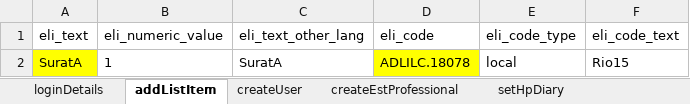
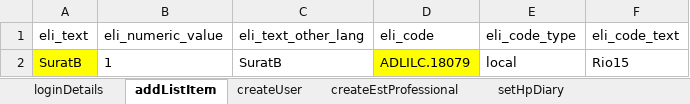
Before and after one commit to manojvyavahare27/ReleaseC4Automation, an Excel workbook: ExcelFiles/UserDomain.xlsx, sheet addListItem, drawn as a sheet; values as stored, in another font and other column widths than the file's, no borders; the diff names each change by its address in the sheet, - before the commit and + after, or states it on an @@ line.

```diff
--- a/ExcelFiles/UserDomain.xlsx (sheet addListItem)
+++ b/ExcelFiles/UserDomain.xlsx (sheet addListItem)
-A2 (eli_text): SuratA
+A2 (eli_text): SuratB
-C2 (eli_text_other_lang): SuratA
+C2 (eli_text_other_lang): SuratB
-D2 (eli_code): ADLILC.18078
+D2 (eli_code): ADLILC.18079
```
Also changed, not shown: sheet createUser, ExcelFiles/PatientDomain.xlsx.
